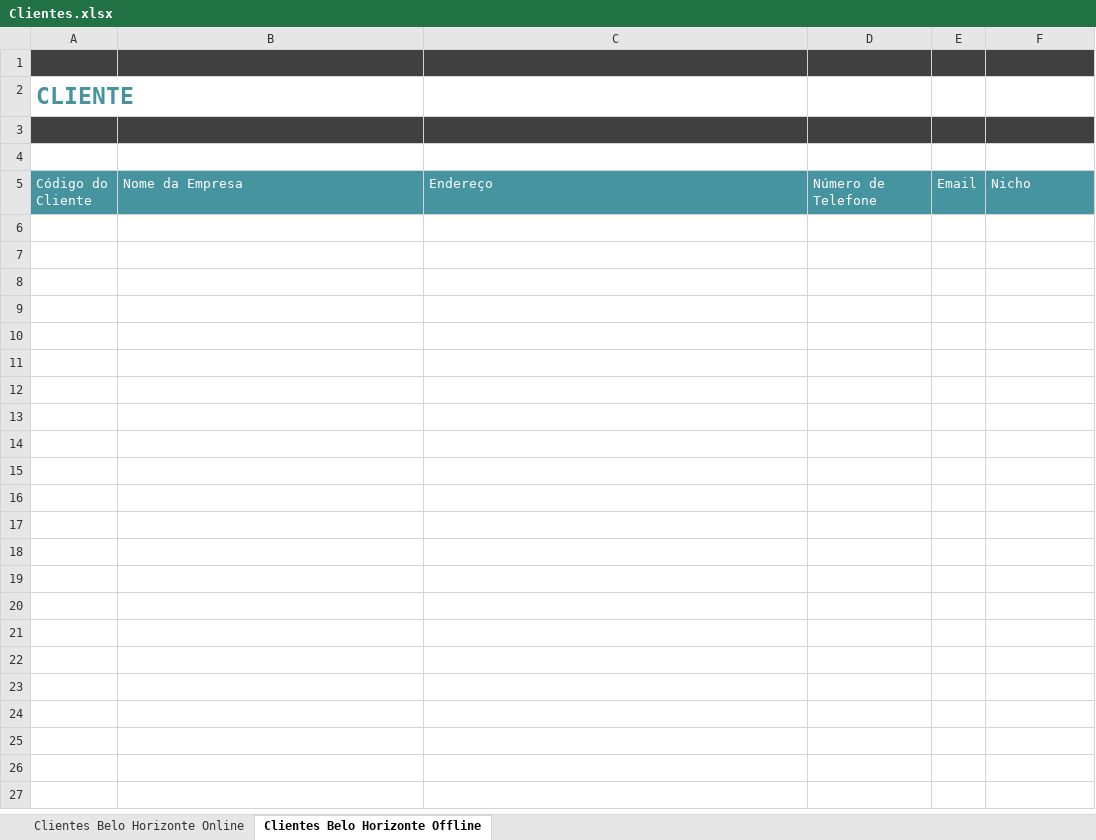
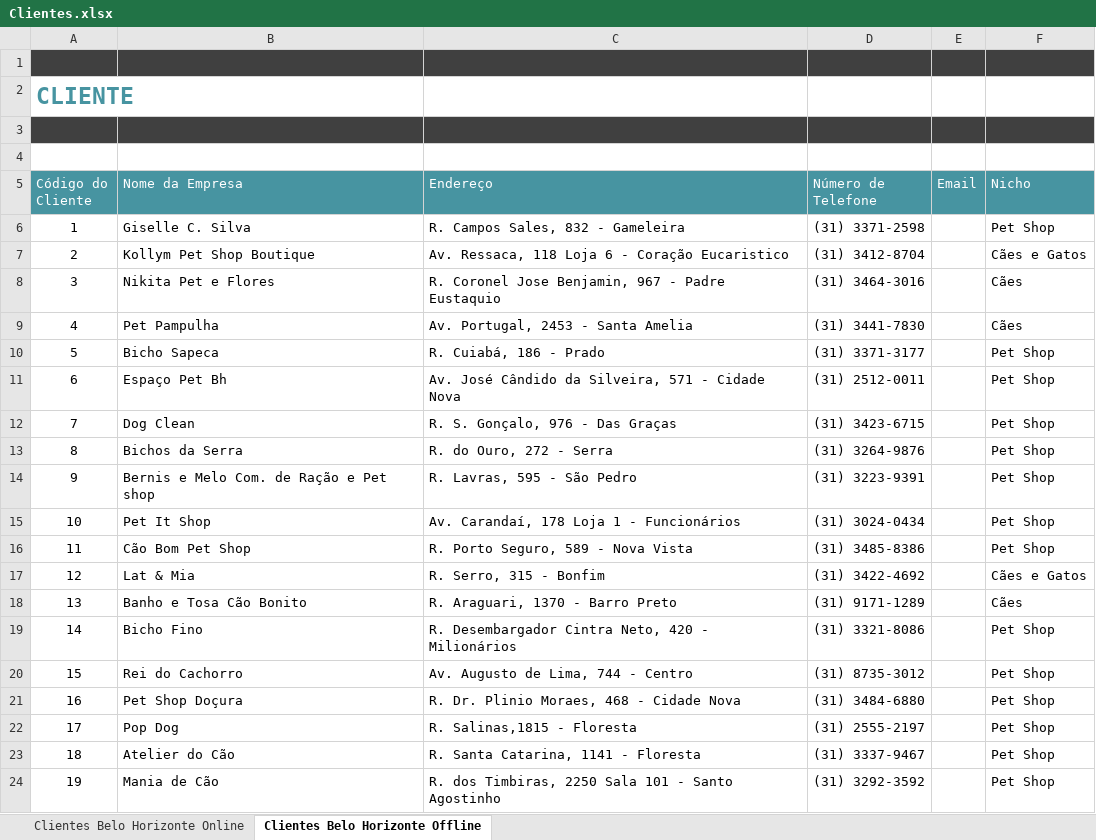
Before and after one commit to crashforce/portalpet, an Excel workbook: Clientes.xlsx, sheet Clientes Belo Horizonte Offline, drawn as a sheet; only a part is shown; values as stored, in another font and other column widths than the file's, no borders; table styles not drawn; the diff covers the shown part only; the diff names each change by its address in the sheet, - before the commit and + after, or states it on an @@ line.

Commit message:
Lista Sendo Atualizada Online e Offline

```diff
--- a/Clientes.xlsx (sheet Clientes Belo Horizonte Offline)
+++ b/Clientes.xlsx (sheet Clientes Belo Horizonte Offline)
+row 6: 1 | Giselle C. Silva | R. Campos Sales, 832 - Gameleira | (31) 3371-2598 |  | Pet Shop
+row 7: 2 | Kollym Pet Shop Boutique | Av. Ressaca, 118 Loja 6 - Coração Eucaristico | (31) 3412-8704 |  | Cães e Gatos
+row 8: 3 | Nikita Pet e Flores | R. Coronel Jose Benjamin, 967 - Padre Eustaquio | (31) 3464-3016 |  | Cães
+row 9: 4 | Pet Pampulha | Av. Portugal, 2453 - Santa Amelia | (31) 3441-7830 |  | Cães
+row 10: 5 | Bicho Sapeca | R. Cuiabá, 186 - Prado | (31) 3371-3177 |  | Pet Shop
+row 11: 6 | Espaço Pet Bh | Av. José Cândido da Silveira, 571 - Cidade Nova | (31) 2512-0011 |  | Pet Shop
+row 12: 7 | Dog Clean | R. S. Gonçalo, 976 - Das Graças | (31) 3423-6715 |  | Pet Shop
+row 13: 8 | Bichos da Serra | R. do Ouro, 272 - Serra | (31) 3264-9876 |  | Pet Shop
+row 14: 9 | Bernis e Melo Com. de Ração e Pet shop | R. Lavras, 595 - São Pedro | (31) 3223-9391 |  | Pet Shop
+row 15: 10 | Pet It Shop | Av. Carandaí, 178 Loja 1 - Funcionários | (31) 3024-0434 |  | Pet Shop
+row 16: 11 | Cão Bom Pet Shop | R. Porto Seguro, 589 - Nova Vista | (31) 3485-8386 |  | Pet Shop
+row 17: 12 | Lat & Mia | R. Serro, 315 - Bonfim | (31) 3422-4692 |  | Cães e Gatos
+row 18: 13 | Banho e Tosa Cão Bonito | R. Araguari, 1370 - Barro Preto | (31) 9171-1289 |  | Cães
+row 19: 14 | Bicho Fino | R. Desembargador Cintra Neto, 420 - Milionários | (31) 3321-8086 |  | Pet Shop
+row 20: 15 | Rei do Cachorro | Av. Augusto de Lima, 744 - Centro | (31) 8735-3012 |  | Pet Shop
+row 21: 16 | Pet Shop Doçura | R. Dr. Plinio Moraes, 468 - Cidade Nova | (31) 3484-6880 |  | Pet Shop
+row 22: 17 | Pop Dog | R. Salinas,1815 - Floresta | (31) 2555-2197 |  | Pet Shop
+row 23: 18 | Atelier do Cão | R. Santa Catarina, 1141 - Floresta | (31) 3337-9467 |  | Pet Shop
+row 24: 19 | Mania de Cão | R. dos Timbiras, 2250 Sala 101 - Santo Agostinho | (31) 3292-3592 |  | Pet Shop
```
Also changed, not shown: 9 added rows elsewhere in this sheet, sheet Clientes Belo Horizonte Online.
